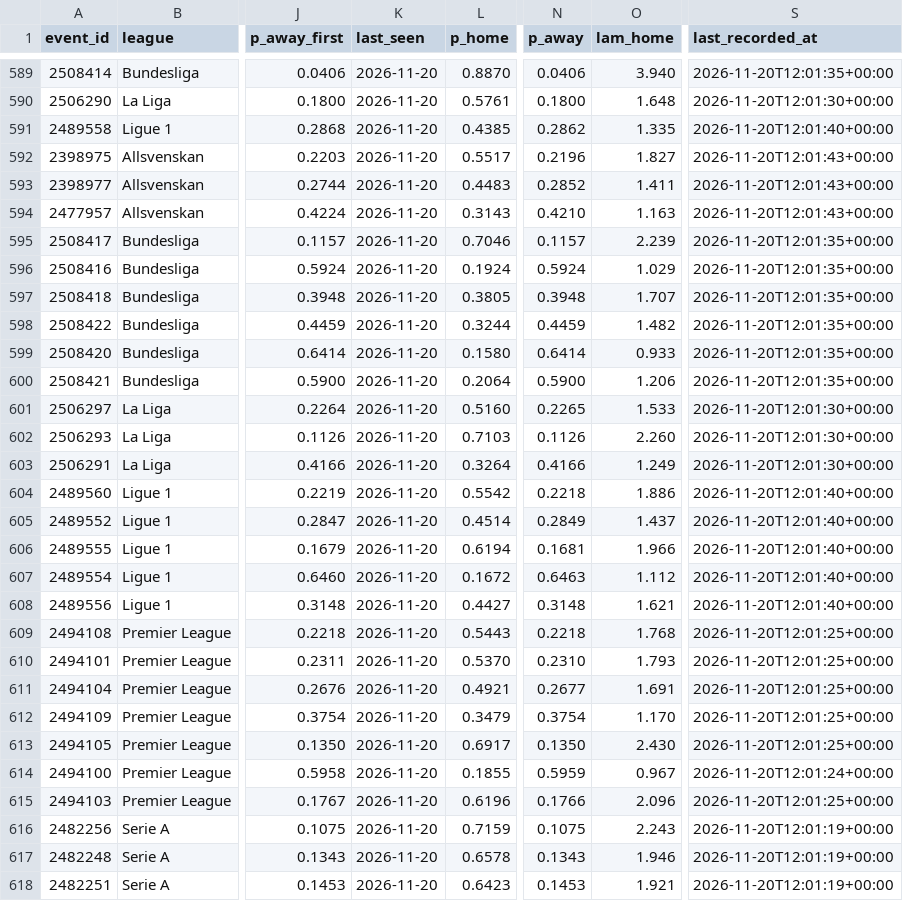
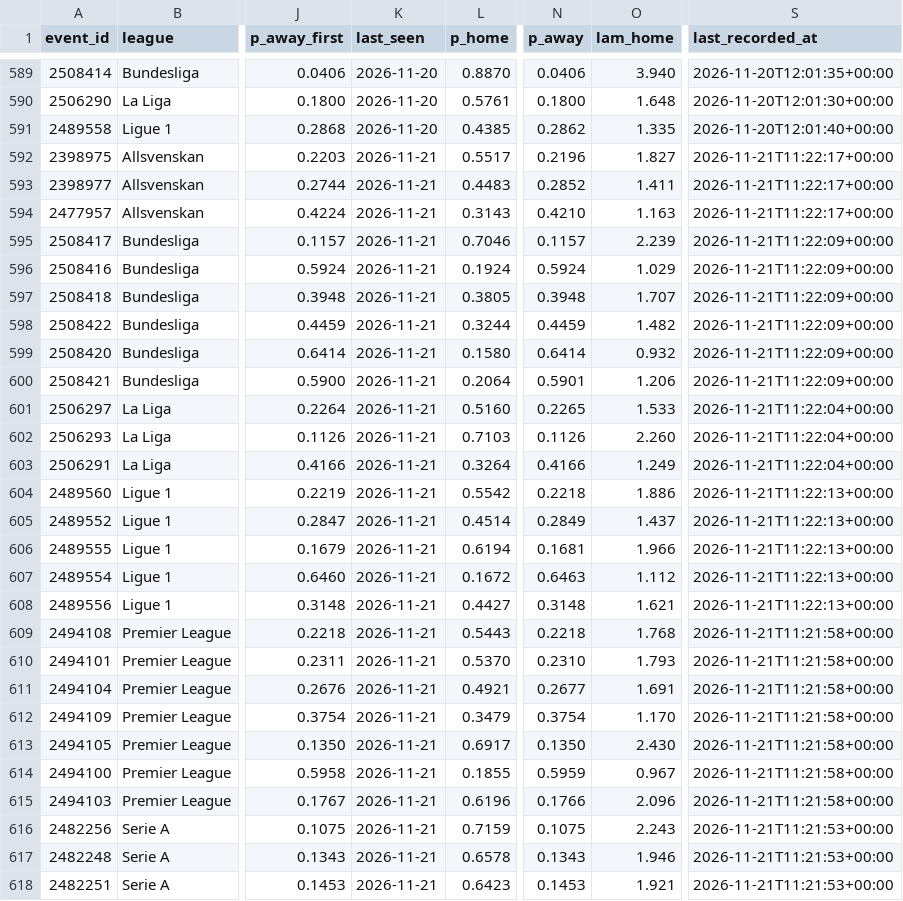
Before and after one commit to AronAlander/footytest, a CSV file: predictions/log.csv, drawn as a sheet; only a part is shown, gaps mark what is left out; the diff covers the shown part only; the diff names each change by its address in the sheet, - before the commit and + after, or states it on an @@ line.

```diff
--- a/predictions/log.csv
+++ b/predictions/log.csv
-K592:K618 (last_seen): 2026-11-20
+K592:K618 (last_seen): 2026-11-21
-S592:S594 (last_recorded_at): 2026-11-20T12:01:43+00:00
+S592:S594 (last_recorded_at): 2026-11-21T11:22:17+00:00
-S595:S600 (last_recorded_at): 2026-11-20T12:01:35+00:00
+S595:S600 (last_recorded_at): 2026-11-21T11:22:09+00:00
-O599 (lam_home): 0.933
+O599 (lam_home): 0.932
-N600 (p_away): 0.5900
+N600 (p_away): 0.5901
-S601:S603 (last_recorded_at): 2026-11-20T12:01:30+00:00
+S601:S603 (last_recorded_at): 2026-11-21T11:22:04+00:00
-S604:S608 (last_recorded_at): 2026-11-20T12:01:40+00:00
+S604:S608 (last_recorded_at): 2026-11-21T11:22:13+00:00
-S609:S613 (last_recorded_at): 2026-11-20T12:01:25+00:00
+S609:S613 (last_recorded_at): 2026-11-21T11:21:58+00:00
-S614 (last_recorded_at): 2026-11-20T12:01:24+00:00
+S614 (last_recorded_at): 2026-11-21T11:21:58+00:00
-S615 (last_recorded_at): 2026-11-20T12:01:25+00:00
+S615 (last_recorded_at): 2026-11-21T11:21:58+00:00
-S616:S618 (last_recorded_at): 2026-11-20T12:01:19+00:00
+S616:S618 (last_recorded_at): 2026-11-21T11:21:53+00:00
```
Also changed, not shown: 3 added rows and 59 edited cells elsewhere in this file, 2 other files.
